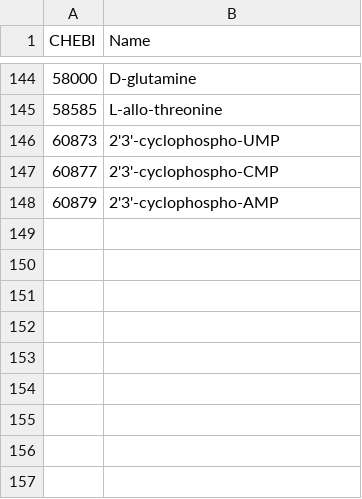
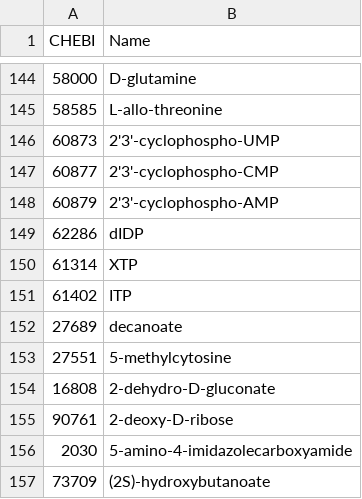
Before and after one commit to stelmo/VibrioNatriegens, a CSV file: data/model/exchange_metabolites.csv, drawn as a sheet; only a part is shown, gaps mark what is left out.

```diff
--- a/data/model/exchange_metabolites.csv
+++ b/data/model/exchange_metabolites.csv
@@ -148 +148,10 @@ CHEBI,Name
 60879,2'3'-cyclophospho-AMP
+62286,dIDP
+61314,XTP
+61402,ITP
+27689,decanoate
+27551,5-methylcytosine
+16808,2-dehydro-D-gluconate
+90761,2-deoxy-D-ribose
+2030,5-amino-4-imidazolecarboxyamide
+73709,(2S)-hydroxybutanoate
```
Also changed, not shown: data/model/reaction_names.csv, 2 other files.
